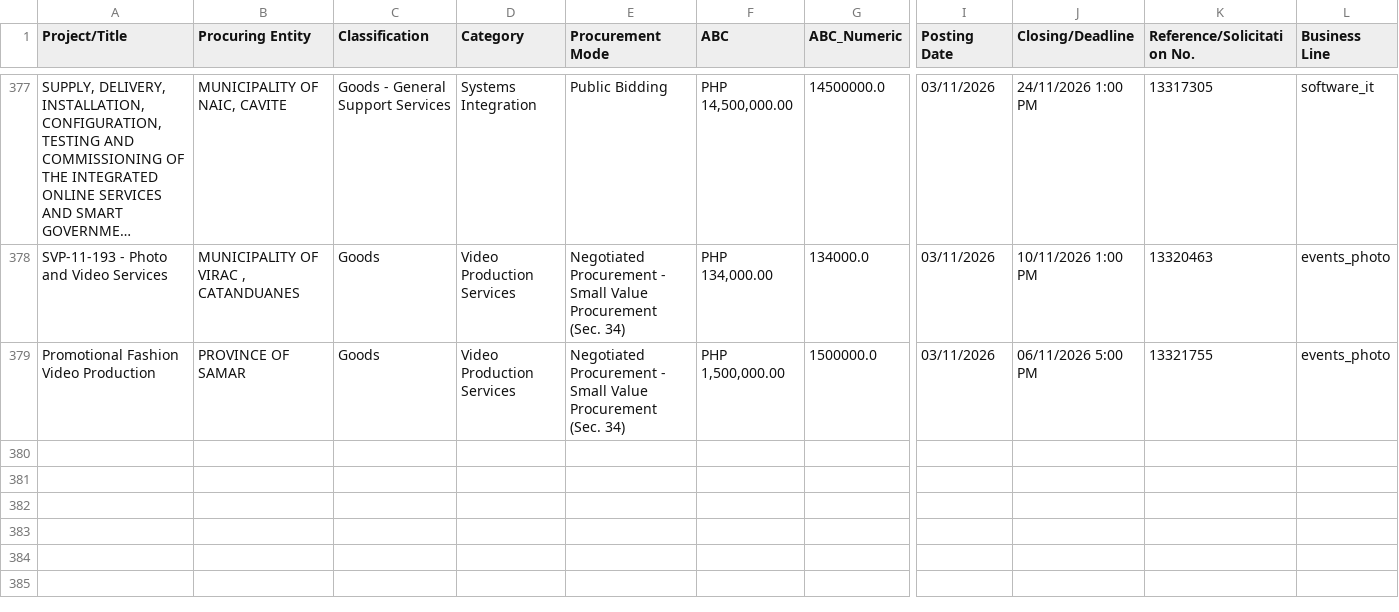
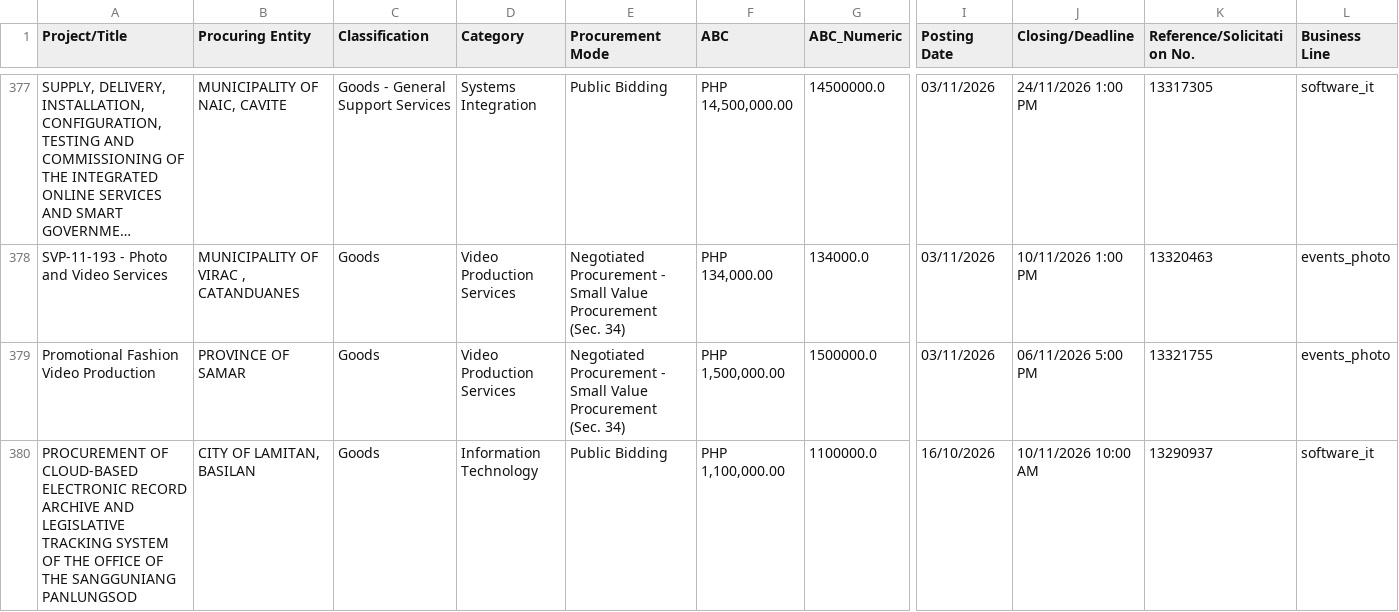
Before and after one commit to chloebellee/philgeps-scraper, a CSV file: philgeps_results_public.csv, drawn as a sheet; only a part is shown, gaps mark what is left out; long unchanged cells end in …; rows hold the shown columns only; the diff names each change by its address in the sheet, - before the commit and + after, or states it on an @@ line.

```diff
--- a/philgeps_results_public.csv
+++ b/philgeps_results_public.csv
+row 380: PROCUREMENT OF CLOUD-BASED ELECTRONIC RECORD ARCHIVE AND LEGISLATIVE TRACKING SYSTEM OF THE OFFICE OF THE SANGGUNIANG PANLUNGSOD | CITY OF LAMITAN, BASILAN | Goods | Information Technology | Public Bidding | PHP 1,100,000.00 | 1100000.0 | 16/10/2026 | 10/11/2026 10:00 AM | 13290937 | software_it
```
